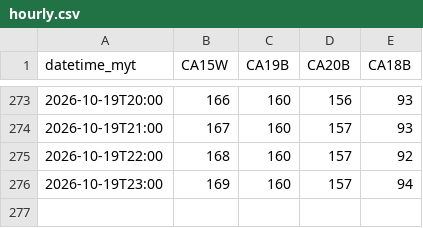
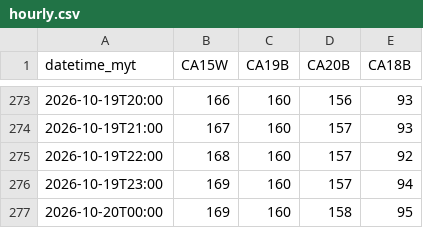
Before and after one commit to sippananda/sasana_api, a CSV file: docs/data/hourly.csv, drawn as a sheet; only a part is shown, gaps mark what is left out; the diff names each change by its address in the sheet, - before the commit and + after, or states it on an @@ line.

```diff
--- a/docs/data/hourly.csv
+++ b/docs/data/hourly.csv
+row 277: 2026-10-20T00:00 | 169 | 160 | 158 | 95
```
Also changed, not shown: docs/data/hourly_extra.csv, docs/data/sensor.csv, 1 other file.
